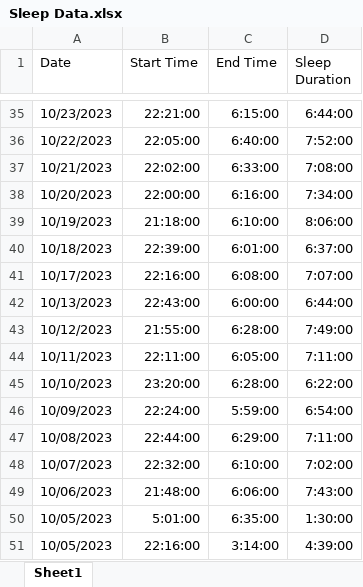
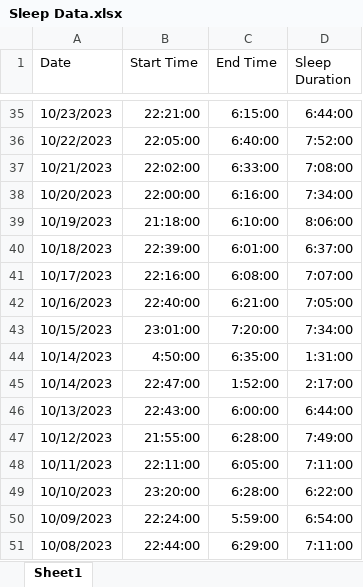
Before and after one commit to TomaszWoloszyn983/fitbit-data-xtractor, an Excel workbook: Data/Temp/Sleep Data.xlsx, sheet Sheet1, drawn as a sheet; only a part is shown, gaps mark what is left out; the shorter side is filled out with more unchanged rows; values as stored, in another font and other column widths than the file's, no borders; the diff covers the shown part only; the diff names each change by its address in the sheet, - before the commit and + after, or states it on an @@ line.

```diff
--- a/Data/Temp/Sleep Data.xlsx (sheet Sheet1)
+++ b/Data/Temp/Sleep Data.xlsx (sheet Sheet1)
+row 42: 10/16/2023 | 22:40:00 | 6:21:00 | 7:05:00
+row 43: 10/15/2023 | 23:01:00 | 7:20:00 | 7:34:00
+row 44: 10/14/2023 | 4:50:00 | 6:35:00 | 1:31:00
+row 45: 10/14/2023 | 22:47:00 | 1:52:00 | 2:17:00
```
Also changed, not shown: 29 added rows, 7 removed rows and 15 edited cells elsewhere in this sheet, Data/Fitbit Statistics.xlsx, Data/Temp/Activities Data.xlsx, 33 other files.
